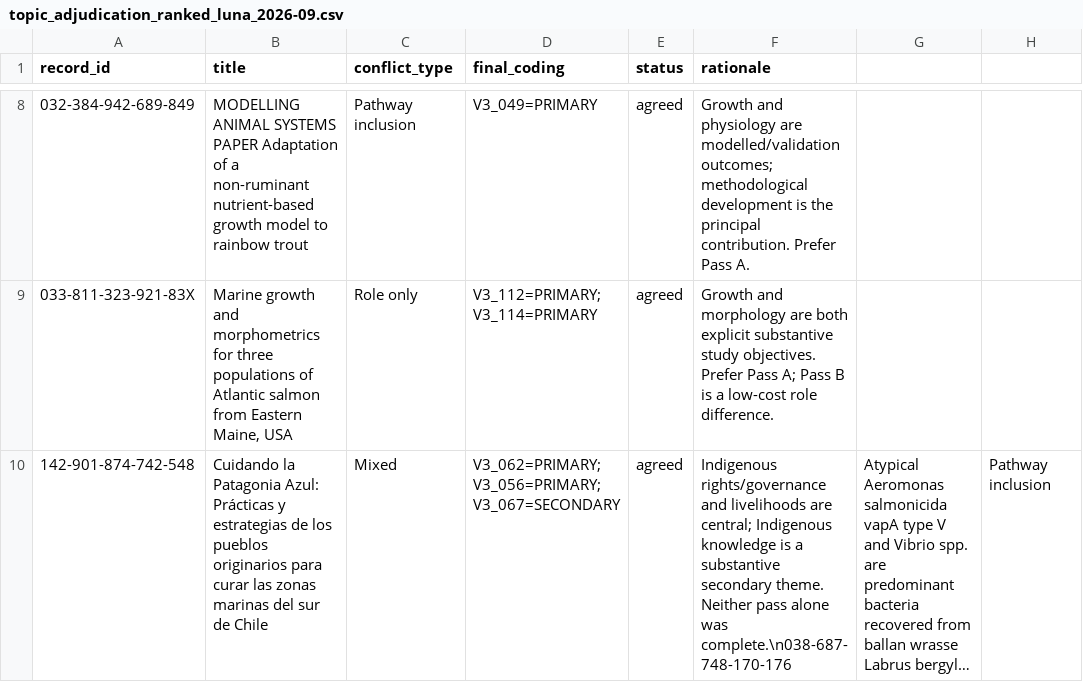
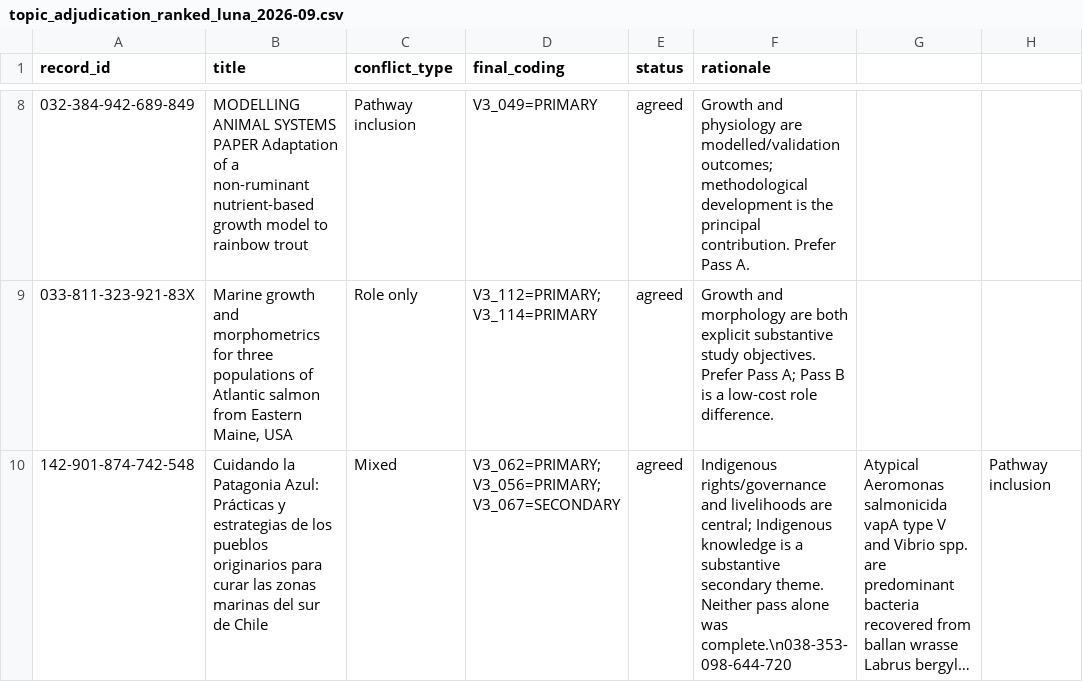
Before and after one commit to thesalmonandthetomato/LivingEvidenceMap, a CSV file: docs/topic_adjudication_ranked_luna_2026-09.csv, drawn as a sheet; only a part is shown, gaps mark what is left out; long unchanged cells end in …; the diff names each change by its address in the sheet, - before the commit and + after, or states it on an @@ line.

Commit message:
Correct ballan wrasse adjudication record ID

```diff
--- a/docs/topic_adjudication_ranked_luna_2026-09.csv
+++ b/docs/topic_adjudication_ranked_luna_2026-09.csv
-F10 (rationale): …alone was complete.\n038-687-748-170-176
+F10 (rationale): …alone was complete.\n038-353-098-644-720
```
